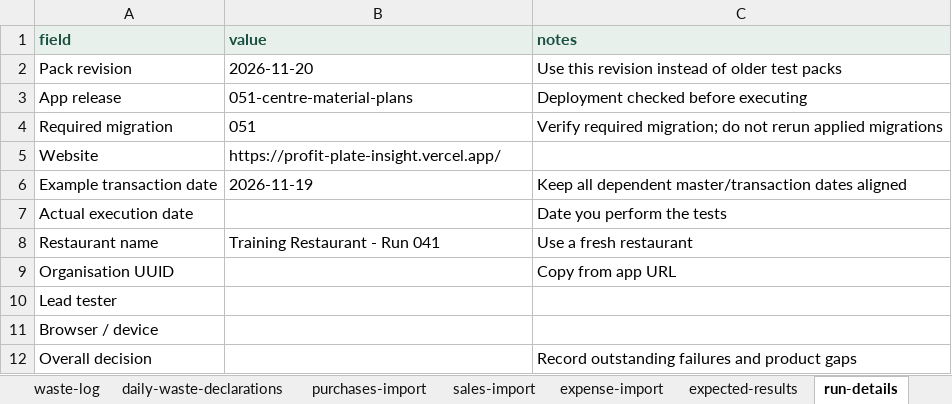
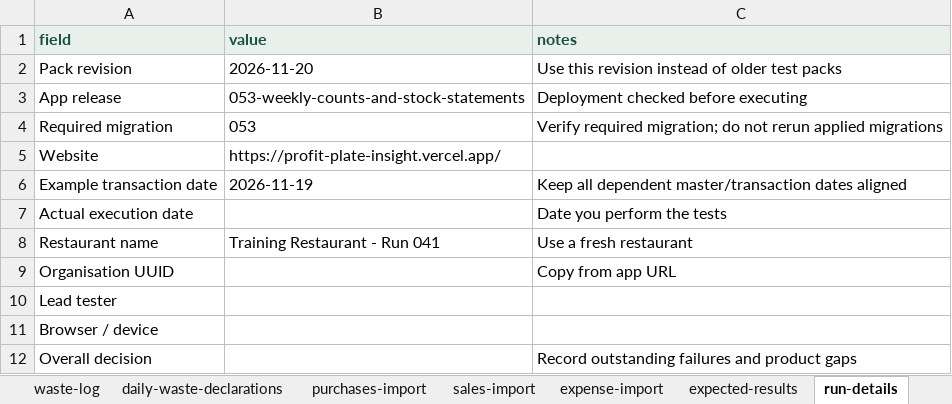
Before and after one commit to FrabalAnalytics/ProfitPlate-Insight, an Excel workbook: web/public/templates/complete-restaurant-test-data/ProfitPlate_Complete_Test_Data.xlsx, sheet run-details, drawn as a sheet; values as stored, in another font and other column widths than the file's, no borders; the diff names each change by its address in the sheet, - before the commit and + after, or states it on an @@ line.

Commit message:
Add stock movement statements and weekly count accountability

```diff
--- a/web/public/templates/complete-restaurant-test-data/ProfitPlate_Complete_Test_Data.xlsx (sheet run-details)
+++ b/web/public/templates/complete-restaurant-test-data/ProfitPlate_Complete_Test_Data.xlsx (sheet run-details)
-B3 (value): 051-centre-material-plans
+B3 (value): 053-weekly-counts-and-stock-statements
-B4 (value): 051
+B4 (value): 053
```
Also changed, not shown: sheet test-results, 34 other files.
